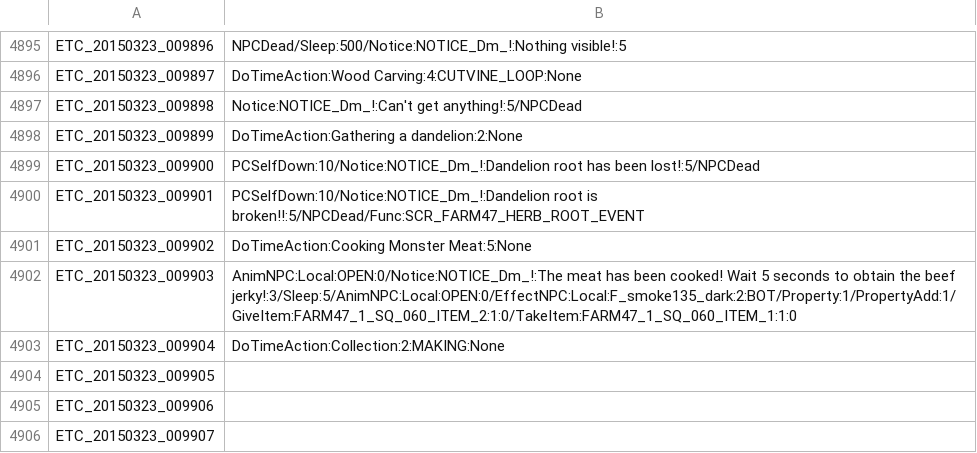
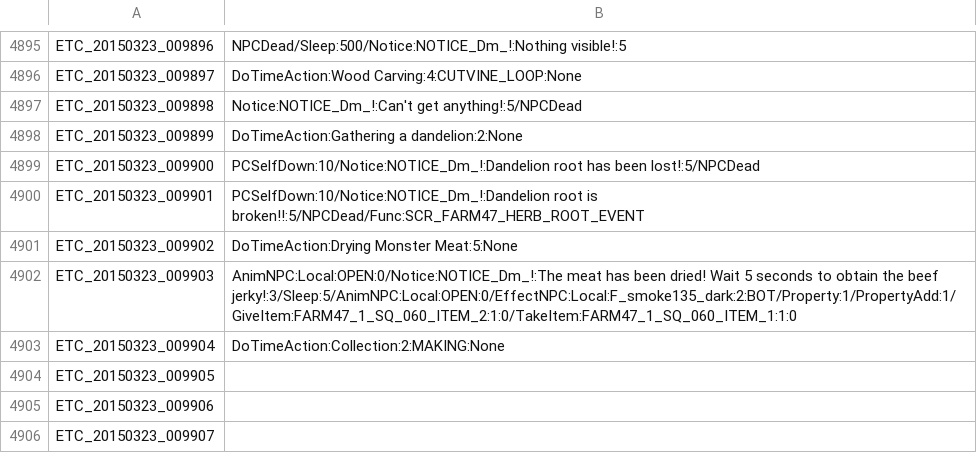
Before and after one commit to Treeofsavior/EnglishTranslation, a TSV file: ETC.tsv, drawn as a sheet; only a part is shown, gaps mark what is left out.

Commit message:
Dried Meat

```diff
--- a/ETC.tsv
+++ b/ETC.tsv
@@ -4900,4 +4900,4 @@ ETC_20150323_009900	PCSelfDown:10/Notice:NOTICE_Dm_!:Dandelion root has been los
 ETC_20150323_009901	PCSelfDown:10/Notice:NOTICE_Dm_!:Dandelion root is broken!!:5/NPCDead/Func:SCR_FARM47_HERB_ROOT_EVENT
-ETC_20150323_009902	DoTimeAction:Cooking Monster Meat:5:None
-ETC_20150323_009903	AnimNPC:Local:OPEN:0/Notice:NOTICE_Dm_!:The meat has been cooked! Wait 5 seconds to obtain the beef jerky!:3/Sleep:5/AnimNPC:Local:OPEN:0/EffectNPC:Local:F_smoke135_dark:2:BOT/Property:1/PropertyAdd:1/GiveItem:FARM47_1_SQ_060_ITEM_2:1:0/TakeItem:FARM47_1_SQ_060_ITEM_1:1:0
+ETC_20150323_009902	DoTimeAction:Drying Monster Meat:5:None
+ETC_20150323_009903	AnimNPC:Local:OPEN:0/Notice:NOTICE_Dm_!:The meat has been dried! Wait 5 seconds to obtain the beef jerky!:3/Sleep:5/AnimNPC:Local:OPEN:0/EffectNPC:Local:F_smoke135_dark:2:BOT/Property:1/PropertyAdd:1/GiveItem:FARM47_1_SQ_060_ITEM_2:1:0/TakeItem:FARM47_1_SQ_060_ITEM_1:1:0
 ETC_20150323_009904	DoTimeAction:Collection:2:MAKING:None
```
